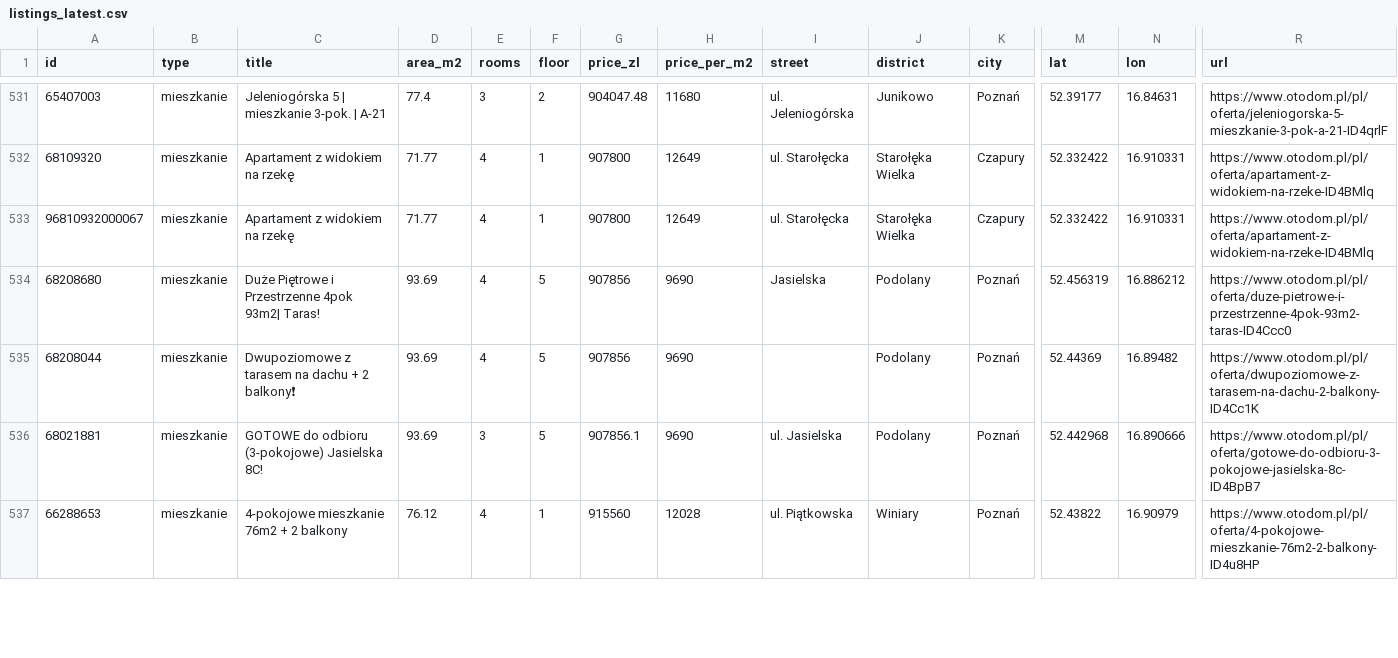
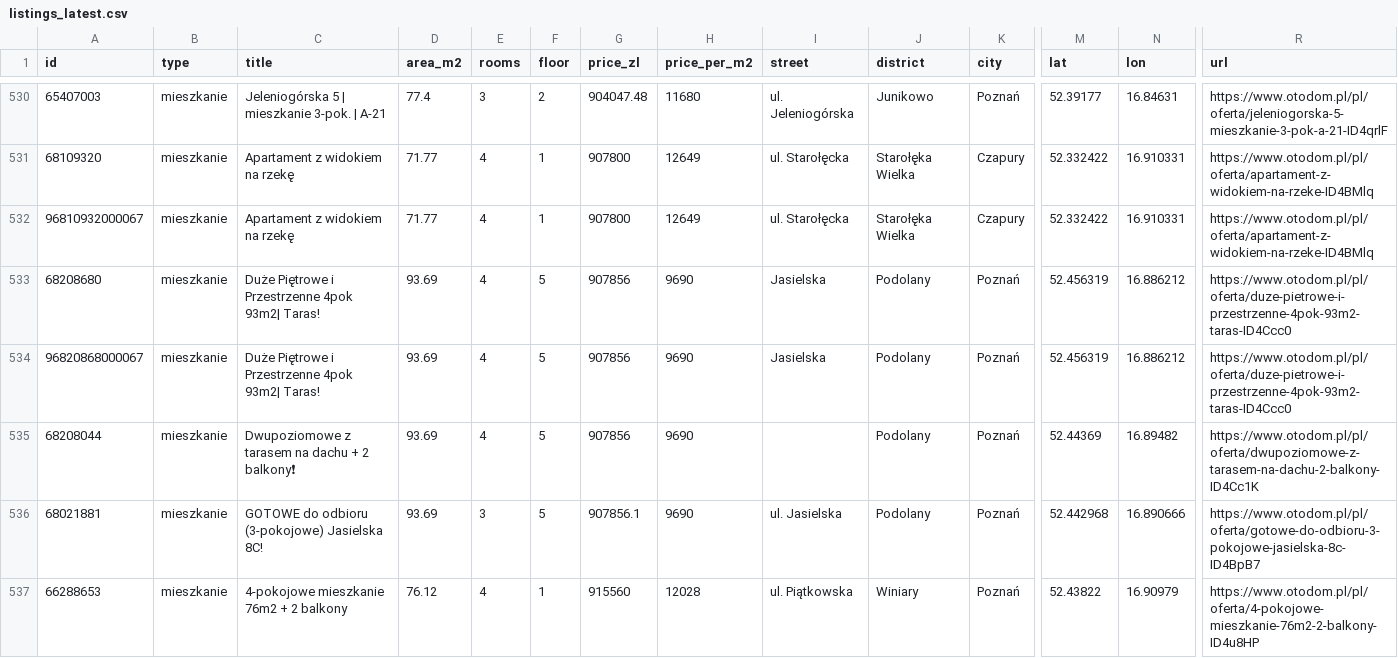
Before and after one commit to somedayfounder/poznan_listings, a CSV file: listings_latest.csv, drawn as a sheet; only a part is shown, gaps mark what is left out; rows hold the shown columns only; the diff covers the shown part only; the diff names each change by its address in the sheet, - before the commit and + after, or states it on an @@ line.

```diff
--- a/listings_latest.csv
+++ b/listings_latest.csv
+row 534: 96820868000067 | mieszkanie | Duże Piętrowe i Przestrzenne 4pok 93m2| Taras! | 93.69 | 4 | 5 | 907856 | 9690 | Jasielska | Podolany | Poznań | 52.456319 | 16.886212 | https://www.otodom.pl/pl/oferta/duze-pietrowe-i-przestrzenne-4pok-93m2-taras-ID4Ccc0
```
Also changed, not shown: 2 added rows, 4 removed rows and 2 edited cells elsewhere in this file, 5 other files.
